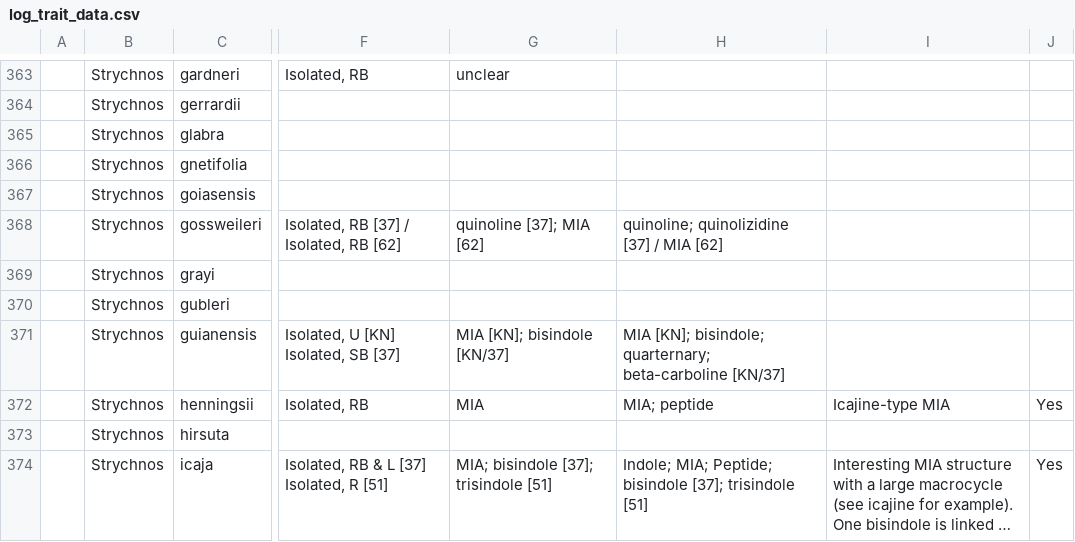
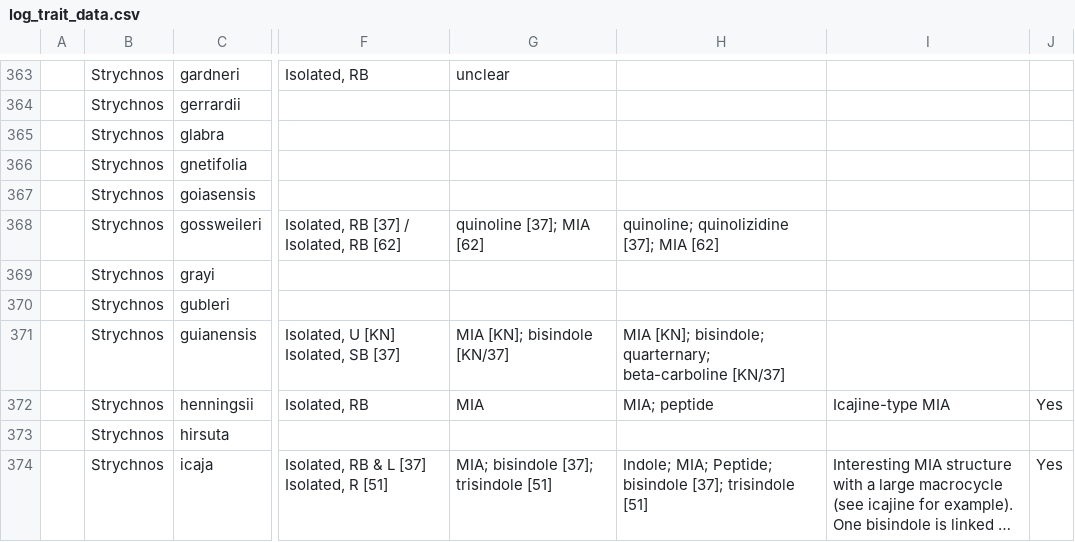
Before and after one commit to alrichardbollans/loganiaceae_traits, a CSV file: logan_manually_collected_data/inputs/log_trait_data.csv, drawn as a sheet; only a part is shown, gaps mark what is left out; long unchanged cells end in …; the diff names each change by its address in the sheet, - before the commit and + after, or states it on an @@ line.

```diff
--- a/logan_manually_collected_data/inputs/log_trait_data.csv
+++ b/logan_manually_collected_data/inputs/log_trait_data.csv
-H368: quinoline; quinolizidine [37] / MIA [62]
+H368: quinoline; quinolizidine [37]; MIA [62]
```
Also changed, not shown: logan_manually_collected_data/outputs/alks summary.csv, logan_manually_collected_data/outputs/encoded_traits.csv, 3 other files.
